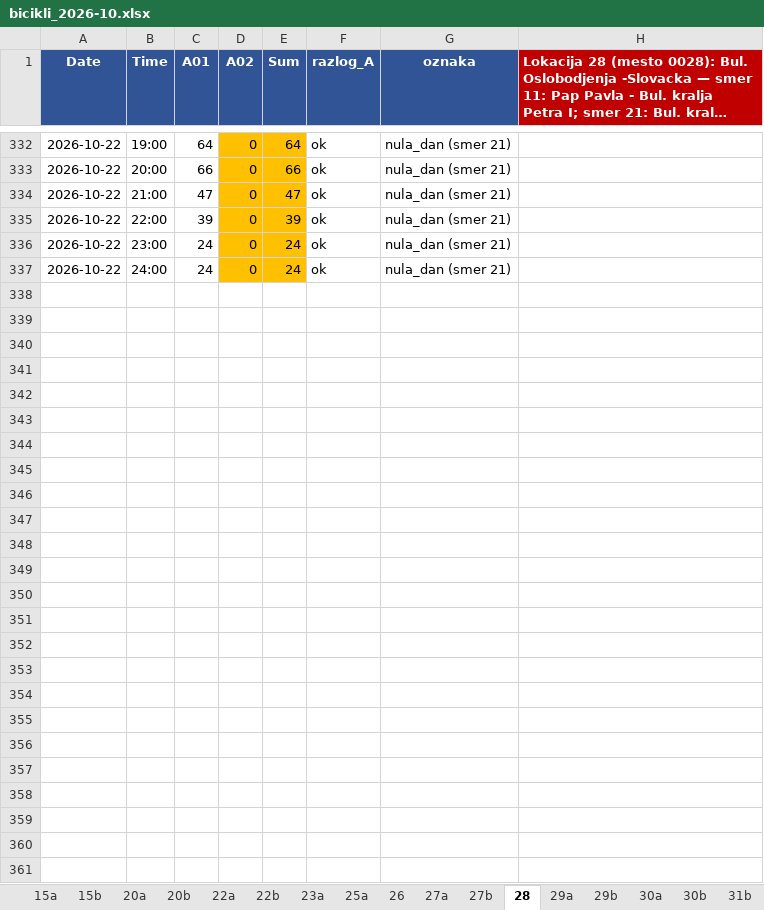
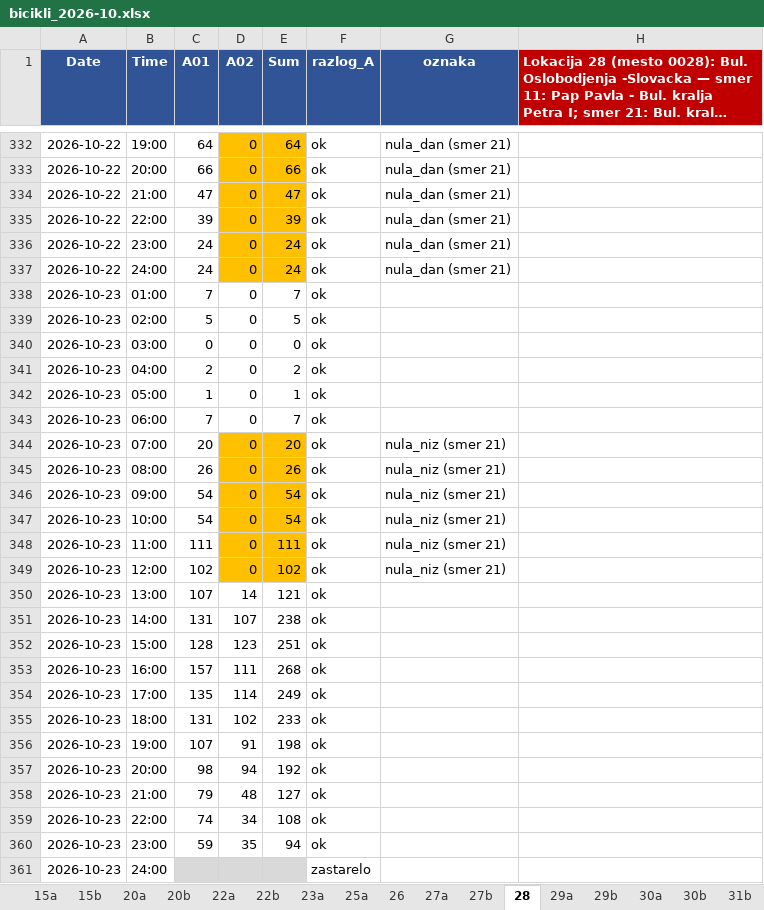
Before and after one commit to vijukM/ns-bike-data, an Excel workbook: podaci/biciklisti/excel/bicikli_2026-10.xlsx, sheet 28, drawn as a sheet; only a part is shown, gaps mark what is left out; long unchanged cells end in …; values as stored, in another font and other column widths than the file's, no borders; conditional formats not drawn; the diff names each change by its address in the sheet, - before the commit and + after, or states it on an @@ line.

```diff
--- a/podaci/biciklisti/excel/bicikli_2026-10.xlsx (sheet 28)
+++ b/podaci/biciklisti/excel/bicikli_2026-10.xlsx (sheet 28)
+row 338: 2026-10-23 | 01:00 | 7 | 0 | 7 | ok
+row 339: 2026-10-23 | 02:00 | 5 | 0 | 5 | ok
+row 340: 2026-10-23 | 03:00 | 0 | 0 | 0 | ok
+row 341: 2026-10-23 | 04:00 | 2 | 0 | 2 | ok
+row 342: 2026-10-23 | 05:00 | 1 | 0 | 1 | ok
+row 343: 2026-10-23 | 06:00 | 7 | 0 | 7 | ok
+row 344: 2026-10-23 | 07:00 | 20 | 0 | 20 | ok | nula_niz (smer 21)
+row 345: 2026-10-23 | 08:00 | 26 | 0 | 26 | ok | nula_niz (smer 21)
+row 346: 2026-10-23 | 09:00 | 54 | 0 | 54 | ok | nula_niz (smer 21)
+row 347: 2026-10-23 | 10:00 | 54 | 0 | 54 | ok | nula_niz (smer 21)
+row 348: 2026-10-23 | 11:00 | 111 | 0 | 111 | ok | nula_niz (smer 21)
+row 349: 2026-10-23 | 12:00 | 102 | 0 | 102 | ok | nula_niz (smer 21)
+row 350: 2026-10-23 | 13:00 | 107 | 14 | 121 | ok
+row 351: 2026-10-23 | 14:00 | 131 | 107 | 238 | ok
+row 352: 2026-10-23 | 15:00 | 128 | 123 | 251 | ok
+row 353: 2026-10-23 | 16:00 | 157 | 111 | 268 | ok
+row 354: 2026-10-23 | 17:00 | 135 | 114 | 249 | ok
+row 355: 2026-10-23 | 18:00 | 131 | 102 | 233 | ok
+row 356: 2026-10-23 | 19:00 | 107 | 91 | 198 | ok
+row 357: 2026-10-23 | 20:00 | 98 | 94 | 192 | ok
+row 358: 2026-10-23 | 21:00 | 79 | 48 | 127 | ok
+row 359: 2026-10-23 | 22:00 | 74 | 34 | 108 | ok
+row 360: 2026-10-23 | 23:00 | 59 | 35 | 94 | ok
+row 361: 2026-10-23 | 24:00 |  |  |  | zastarelo
```
Also changed, not shown: sheet 51a, sheet 26, sheet 40b, sheet 47, sheet 46a, sheet 46b, 39 more sheets, 13 other files.
